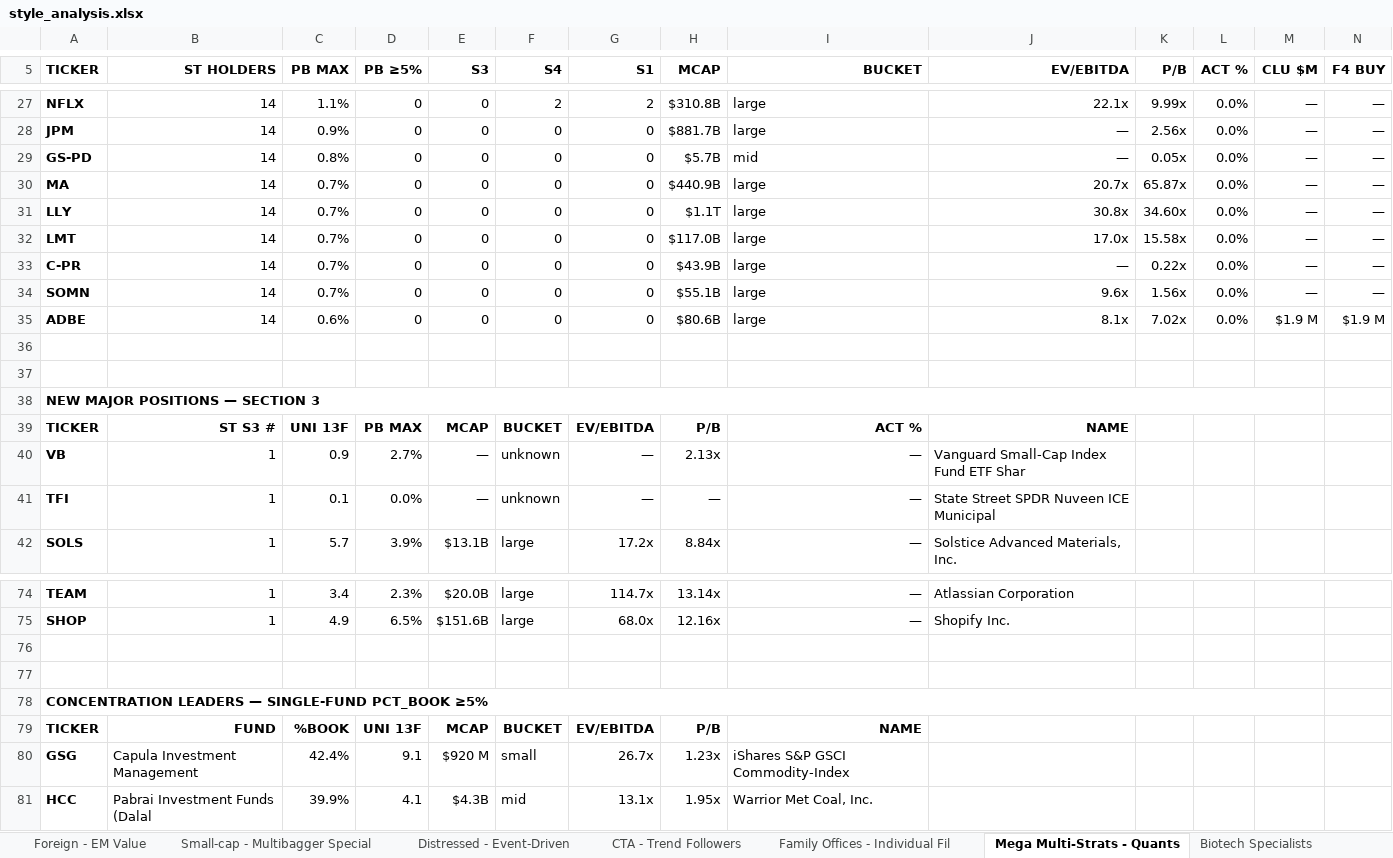
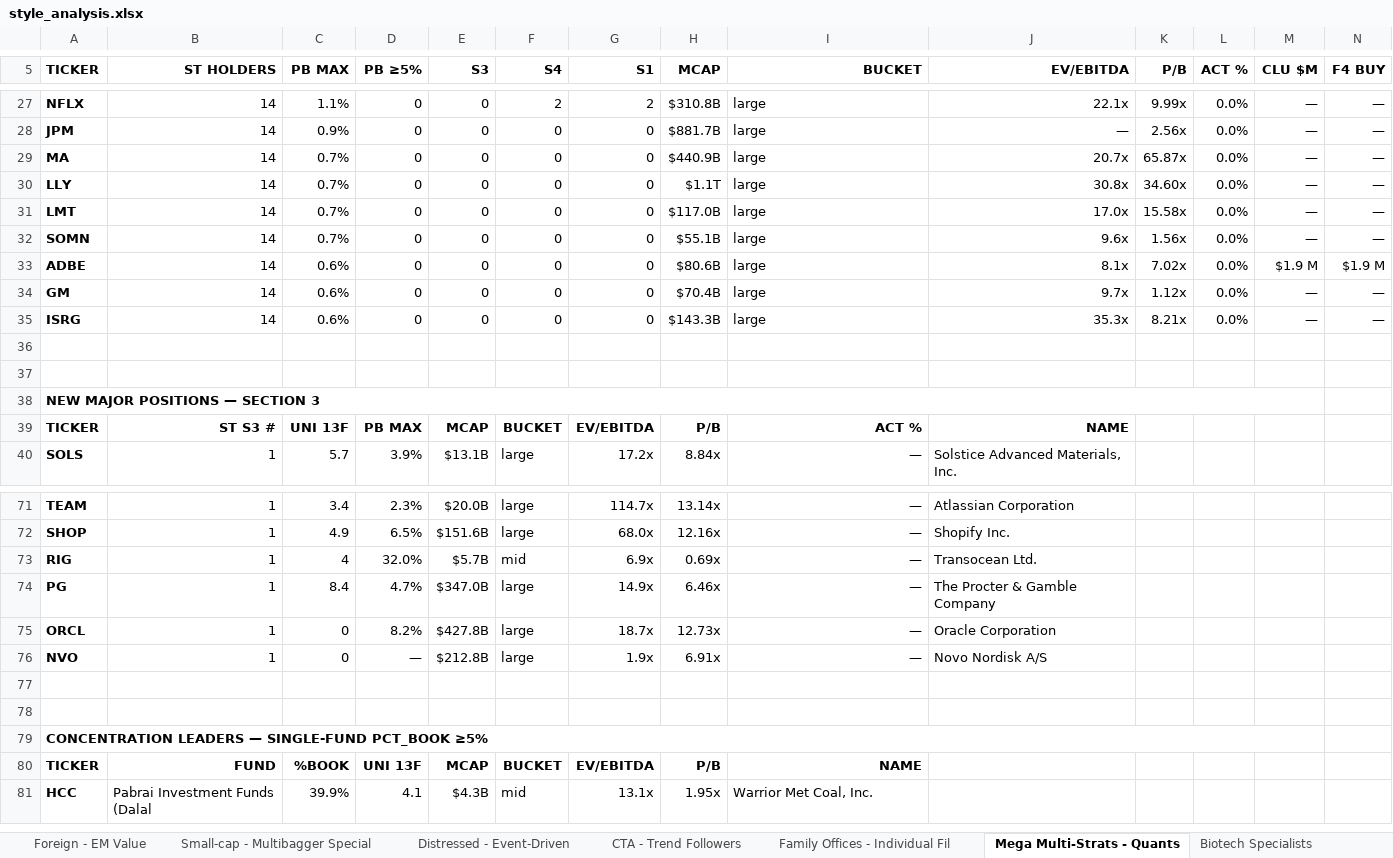
Before and after one commit to jupitersstring/cyclepapa, an Excel workbook: style_analysis.xlsx, sheet Mega Multi-Strats - Quants, drawn as a sheet; only a part is shown, gaps mark what is left out; values as stored, in another font and other column widths than the file's, no borders; removed rows and columns are numbered as before the commit, all else as after; rows hold the shown columns only; the diff covers the shown part only; the diff names each change by its address in the sheet, - before the commit and + after, or states it on an @@ line.

```diff
--- a/style_analysis.xlsx (sheet Mega Multi-Strats - Quants)
+++ b/style_analysis.xlsx (sheet Mega Multi-Strats - Quants)
-row 29: GS-PD | 14 | 0.8% | 0 | 0 | 0 | 0 | $5.7B | mid | — | 0.05x | 0.0% | — | —
-row 33: C-PR | 14 | 0.7% | 0 | 0 | 0 | 0 | $43.9B | large | — | 0.22x | 0.0% | — | —
+row 34: GM | 14 | 0.6% | 0 | 0 | 0 | 0 | $70.4B | large | 9.7x | 1.12x | 0.0% | — | —
+row 35: ISRG | 14 | 0.6% | 0 | 0 | 0 | 0 | $143.3B | large | 35.3x | 8.21x | 0.0% | — | —
-row 40: VB | 1 | 0.9 | 2.7% | — | unknown | — | 2.13x | — | Vanguard Small-Cap Index Fund ETF Shar
-row 41: TFI | 1 | 0.1 | 0.0% | — | unknown | — | — | — | State Street SPDR Nuveen ICE Municipal
+row 73: RIG | 1 | 4 | 32.0% | $5.7B | mid | 6.9x | 0.69x | — | Transocean Ltd.
+row 74: PG | 1 | 8.4 | 4.7% | $347.0B | large | 14.9x | 6.46x | — | The Procter & Gamble Company
+row 75: ORCL | 1 | 0 | 8.2% | $427.8B | large | 18.7x | 12.73x | — | Oracle Corporation
+row 76: NVO | 1 | 0 | — | $212.8B | large | 1.9x | 6.91x | — | Novo Nordisk A/S
-row 80: GSG | Capula Investment Management | 42.4% | 9.1 | $920 M | small | 26.7x | 1.23x | iShares S&P GSCI Commodity-Index
```
Also changed, not shown: 5 added rows and 2 removed rows elsewhere in this sheet, sheet Warrant Specialists, sheet Value - Concentrated Quality, sheet Family Offices - Individual Fil, sheet CTA - Trend Followers, sheet Macro - Trend, sheet Distressed - Event-Driven, 8 more sheets, 16 other files.
